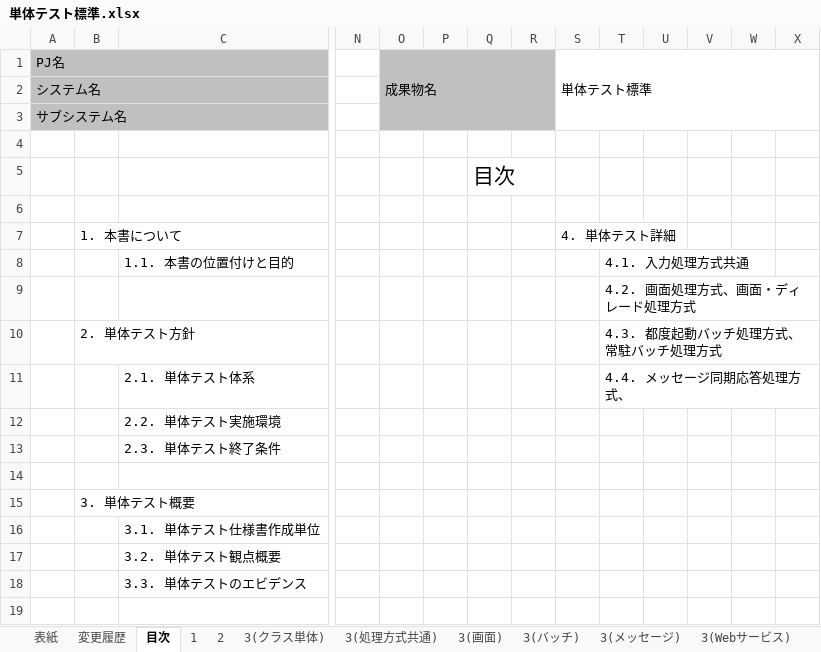
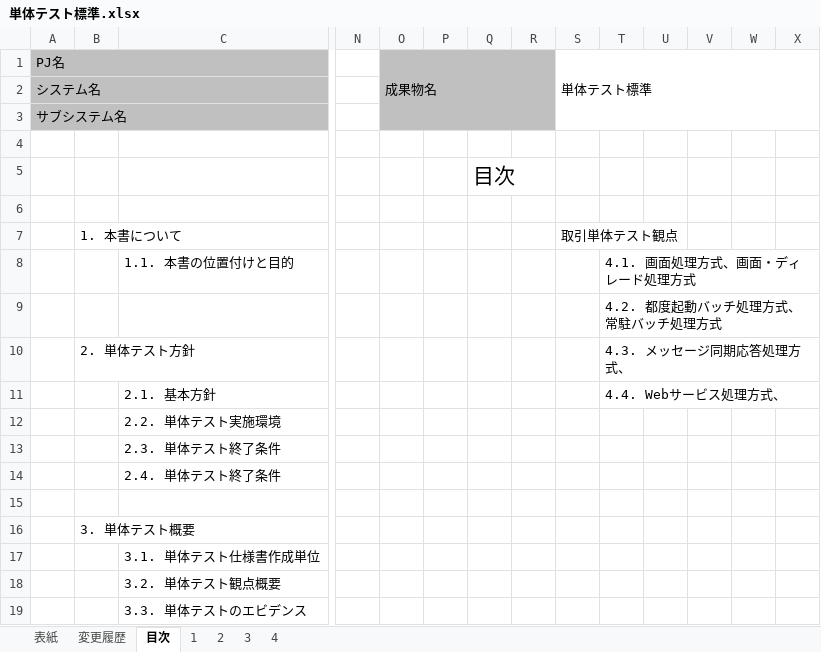
Before and after one commit to nablarch-development-standards/nablarch-development-standards, an Excel workbook: 020_アプリケーション開発標準/020_テスト標準/単体テスト標準.xlsx, sheet 目次, drawn as a sheet; only a part is shown, gaps mark what is left out; values as stored, in another font and other column widths than the file's, no borders; removed rows and columns are numbered as before the commit, all else as after; rows hold the shown columns only; the diff names each change by its address in the sheet, - before the commit and + after, or states it on an @@ line.

```diff
--- a/020_アプリケーション開発標準/020_テスト標準/単体テスト標準.xlsx (sheet 目次)
+++ b/020_アプリケーション開発標準/020_テスト標準/単体テスト標準.xlsx (sheet 目次)
-sheet tab: 3(クラス単体)
+sheet tab: 3
-sheet tab: 3(処理方式共通)
-sheet tab: 3(画面)
-sheet tab: 3(バッチ)
-sheet tab: 3(メッセージ)
-sheet tab: 3(Webサービス)
+sheet tab: 4
-S7: 4. 単体テスト詳細
+S7: 取引単体テスト観点
-T8: 4.1. 入力処理方式共通
+T8: 4.1. 画面処理方式、画面・ディレード処理方式
-T9: 4.2. 画面処理方式、画面・ディレード処理方式
+T9: 4.2. 都度起動バッチ処理方式、常駐バッチ処理方式
-T10: 4.3. 都度起動バッチ処理方式、常駐バッチ処理方式
+T10: 4.3. メッセージ同期応答処理方式、
-row 11:  |  | 2.1. 単体テスト体系 |  |  |  |  |  |  | 4.4. メッセージ同期応答処理方式、
+row 11:  |  | 2.1. 基本方針 |  |  |  |  |  |  | 4.4. Webサービス処理方式、
+row 14:  |  | 2.4. 単体テスト終了条件
```
Also changed, not shown: sheet 3, sheet 2, other sheet tabs, charts or pictures.
